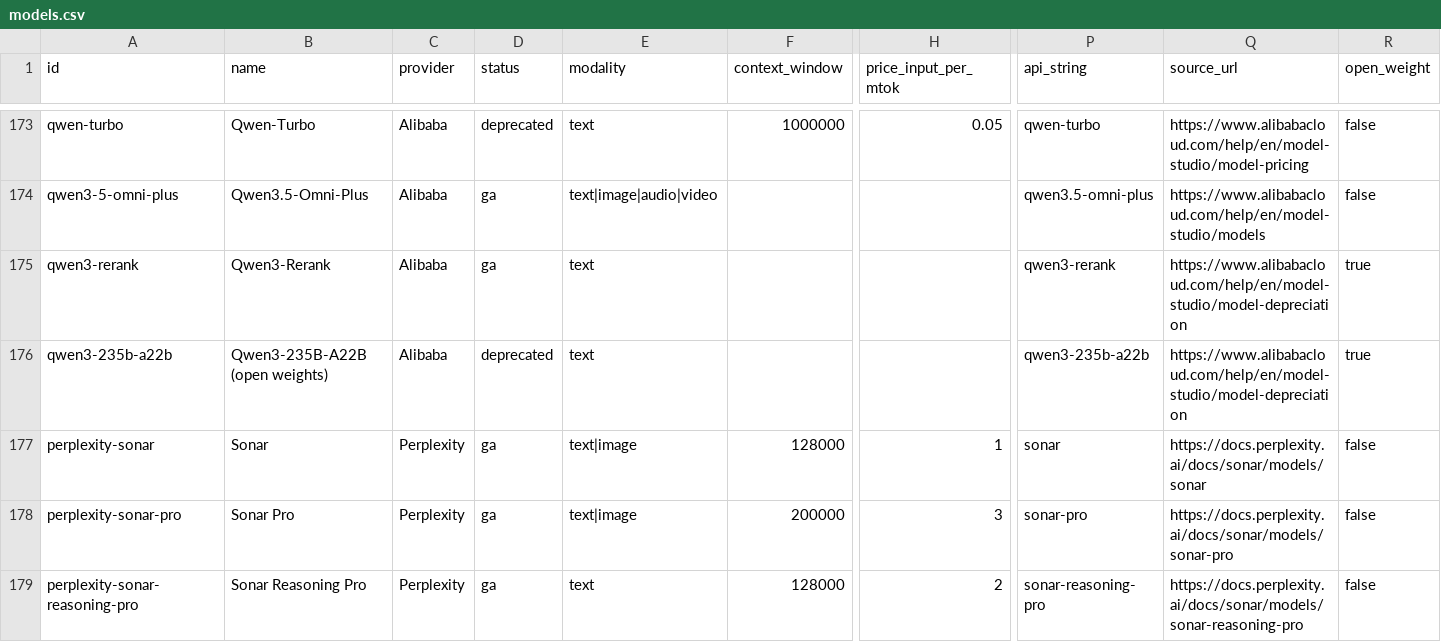
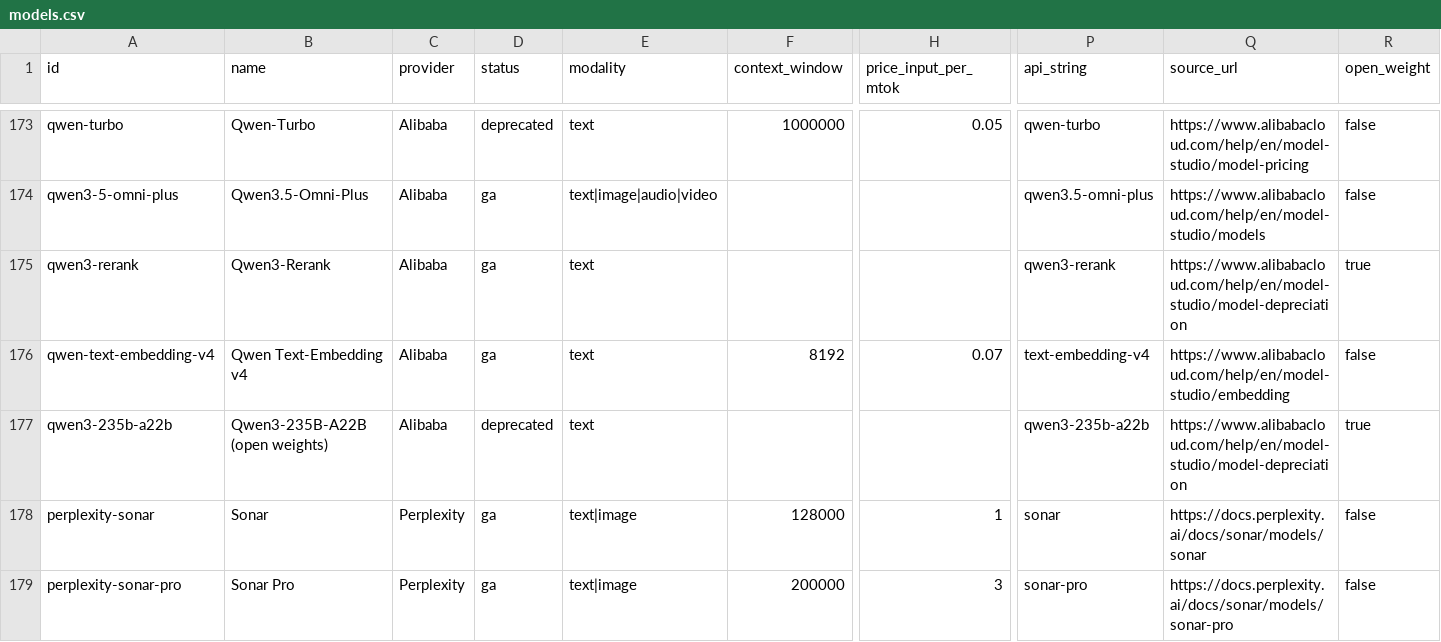
Before and after one commit to Khavel/ai-model-watch-data, a CSV file: models.csv, drawn as a sheet; only a part is shown, gaps mark what is left out; the shorter side is filled out with more unchanged rows; rows hold the shown columns only; the diff names each change by its address in the sheet, - before the commit and + after, or states it on an @@ line.

Commit message:
data: refresh 2026-07-24 (198 models)

```diff
--- a/models.csv
+++ b/models.csv
+row 176: qwen-text-embedding-v4 | Qwen Text-Embedding v4 | Alibaba | ga | text | 8192 | 0.07 | text-embedding-v4 | https://www.alibabacloud.com/help/en/model-studio/embedding | false
```
Also changed, not shown: 1 other file.
